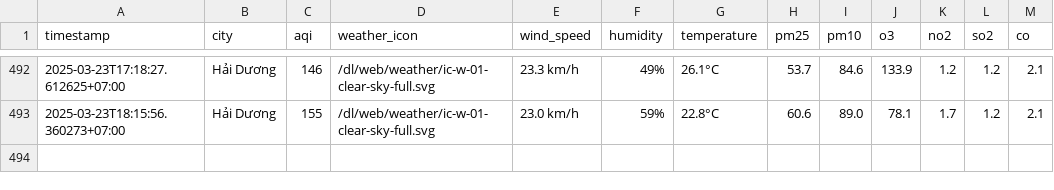
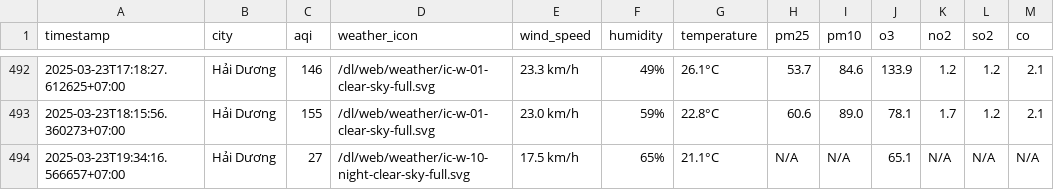
Before and after one commit to dothang08/thu_nghiem, a CSV file: result/hai-duong/aqi_hai-duong_2025_mar.csv, drawn as a sheet; only a part is shown, gaps mark what is left out; the diff names each change by its address in the sheet, - before the commit and + after, or states it on an @@ line.

```diff
--- a/result/hai-duong/aqi_hai-duong_2025_mar.csv
+++ b/result/hai-duong/aqi_hai-duong_2025_mar.csv
+row 494: 2025-03-23T19:34:16.566657+07:00 | Hải Dương | 27 | /dl/web/weather/ic-w-10-night-clear-sky-full.svg | 17.5 km/h | 65% | 21.1°C | N/A | N/A | 65.1 | N/A | N/A | N/A
```
Also changed, not shown: aqi_selected_cities.csv, result/hai-phong/aqi_hai-phong_2025_mar.csv, 10 other files.
